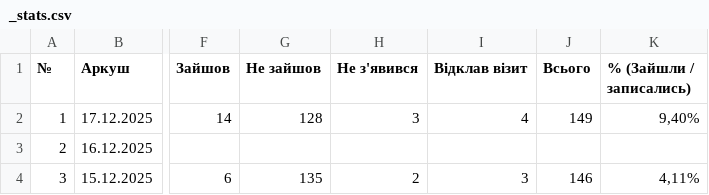
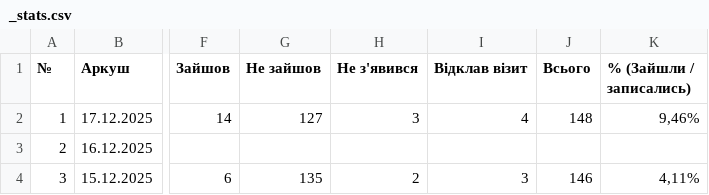
Before and after one commit to VMakohonchuk/vlk-zakrevskoho, a CSV file: daily_sheets_cache/_stats.csv, drawn as a sheet; only a part is shown, gaps mark what is left out; the diff names each change by its address in the sheet, - before the commit and + after, or states it on an @@ line.

```diff
--- a/daily_sheets_cache/_stats.csv
+++ b/daily_sheets_cache/_stats.csv
-G2 (Не зайшов): 128
+G2 (Не зайшов): 127
-J2 (Всього): 149
+J2 (Всього): 148
-K2 (% (Зайшли / записались)): 9,40%
+K2 (% (Зайшли / записались)): 9,46%
```
Also changed, not shown: daily_sheets_cache/2025-12-17.csv.
